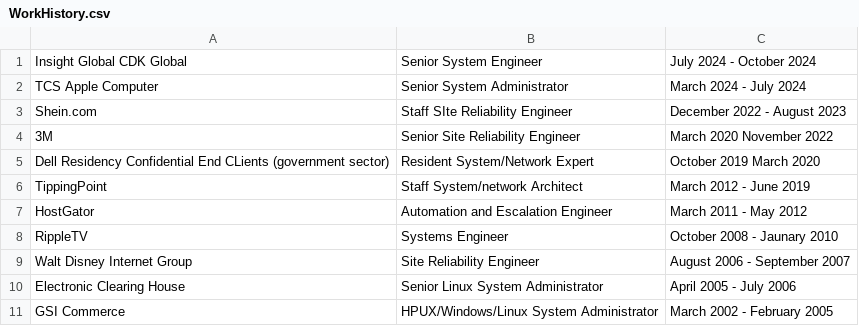
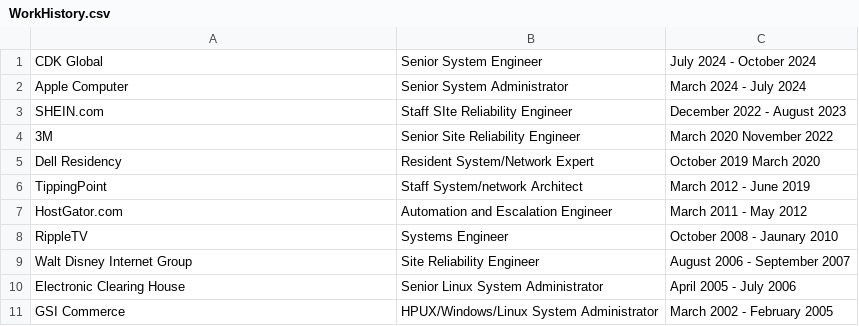
Before and after one commit to ReachableCEO/ReachableCEOFulltimeResume, a CSV file: CurrentResume/common/WorkHistory.csv, drawn as a sheet; the diff names each change by its address in the sheet, - before the commit and + after, or states it on an @@ line.

```diff
--- a/CurrentResume/common/WorkHistory.csv
+++ b/CurrentResume/common/WorkHistory.csv
-A1: Insight Global CDK Global
+A1: CDK Global
-A2: TCS Apple Computer
+A2: Apple Computer
-A3: Shein.com
+A3: SHEIN.com
-A5: Dell Residency Confidential End CLients (government sector)
+A5: Dell Residency
-A7: HostGator
+A7: HostGator.com
```
Also changed, not shown: 3 other files.
